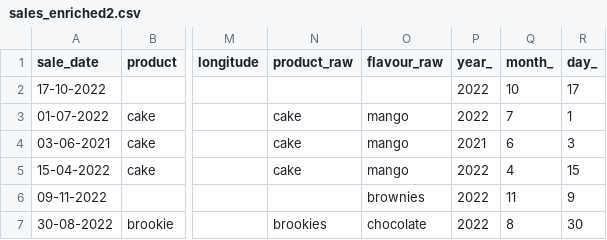
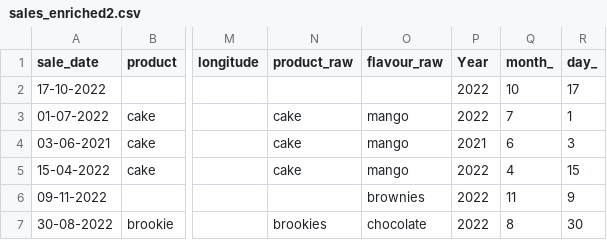
Before and after one commit to shankar24ds/sugar_fallin_report_streamlit, a CSV file: data/raw/sales_enriched2.csv, drawn as a sheet; only a part is shown, gaps mark what is left out; the diff names each change by its address in the sheet, - before the commit and + after, or states it on an @@ line.

```diff
--- a/data/raw/sales_enriched2.csv
+++ b/data/raw/sales_enriched2.csv
-P1: year_
+P1: Year
```
Also changed, not shown: 8 other files.
